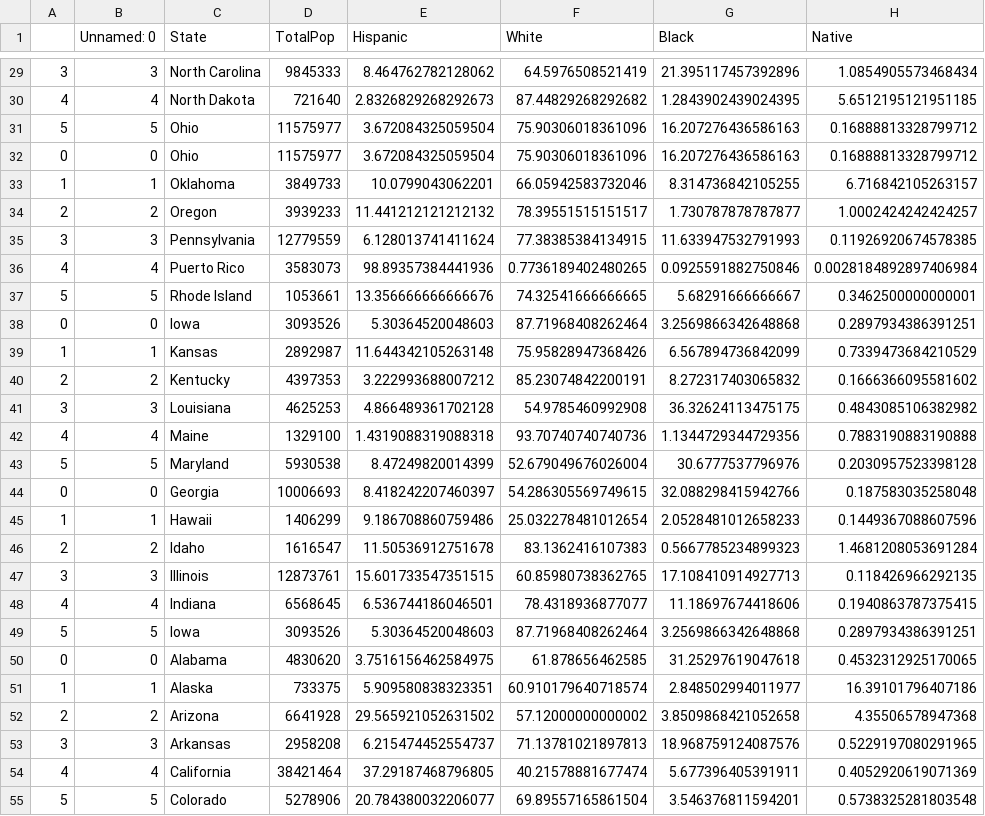
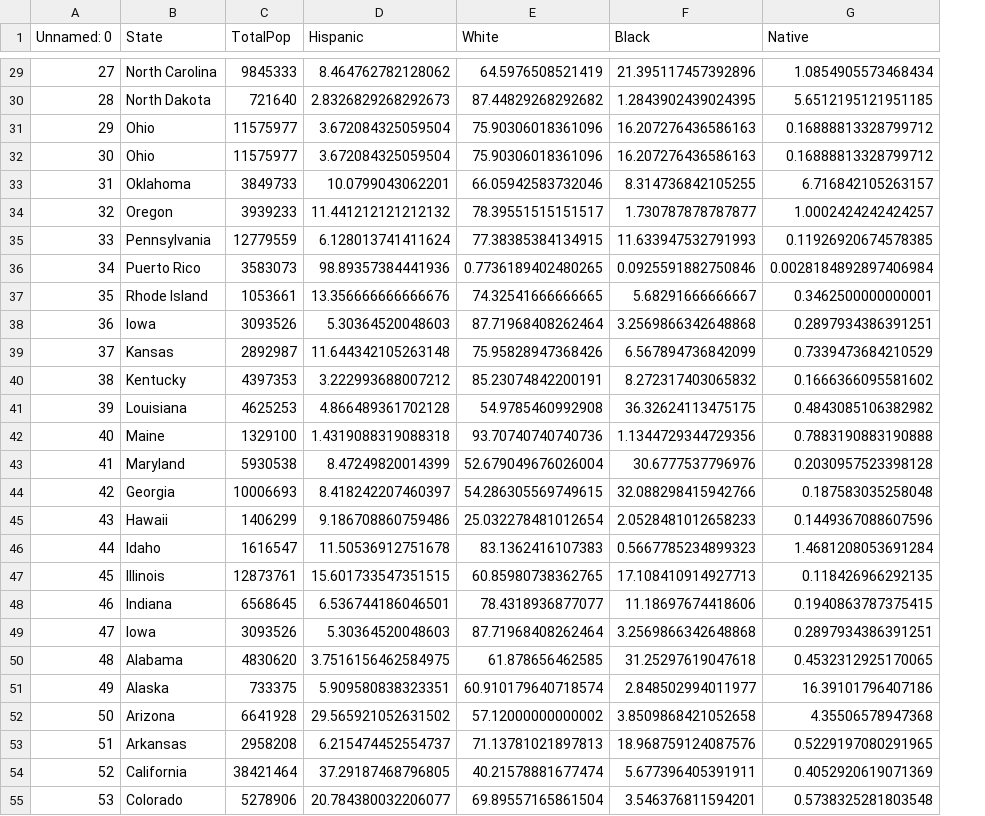
Before and after one commit to Arthanadftz/Data_cleaning, a CSV file: Us_census.csv, drawn as a sheet; only a part is shown, gaps mark what is left out; removed rows and columns are numbered as before the commit, all else as after; the diff covers the shown part only; the diff names each change by its address in the sheet, - before the commit and + after, or states it on an @@ line.

```diff
--- a/Us_census.csv
+++ b/Us_census.csv
-column A, rows 29-55: 3 | 4 | 5 | 0 | 1 | 2 | 3 | 4 | 5 | 0 | 1 | 2 | 3 | 4 | 5 | 0 | 1 | 2 | 3 | 4 | 5 | 0 | 1 | 2 | 3 | 4 | 5
-A29 (Unnamed: 0): 3
+A29 (Unnamed: 0): 27
-A30 (Unnamed: 0): 4
+A30 (Unnamed: 0): 28
-A31 (Unnamed: 0): 5
+A31 (Unnamed: 0): 29
-A32 (Unnamed: 0): 0
+A32 (Unnamed: 0): 30
-A33 (Unnamed: 0): 1
+A33 (Unnamed: 0): 31
-A34 (Unnamed: 0): 2
+A34 (Unnamed: 0): 32
-A35 (Unnamed: 0): 3
+A35 (Unnamed: 0): 33
-A36 (Unnamed: 0): 4
+A36 (Unnamed: 0): 34
-A37 (Unnamed: 0): 5
+A37 (Unnamed: 0): 35
-A38 (Unnamed: 0): 0
+A38 (Unnamed: 0): 36
-A39 (Unnamed: 0): 1
+A39 (Unnamed: 0): 37
-A40 (Unnamed: 0): 2
+A40 (Unnamed: 0): 38
-A41 (Unnamed: 0): 3
+A41 (Unnamed: 0): 39
-A42 (Unnamed: 0): 4
+A42 (Unnamed: 0): 40
-A43 (Unnamed: 0): 5
+A43 (Unnamed: 0): 41
-A44 (Unnamed: 0): 0
+A44 (Unnamed: 0): 42
-A45 (Unnamed: 0): 1
+A45 (Unnamed: 0): 43
-A46 (Unnamed: 0): 2
+A46 (Unnamed: 0): 44
-A47 (Unnamed: 0): 3
+A47 (Unnamed: 0): 45
-A48 (Unnamed: 0): 4
+A48 (Unnamed: 0): 46
-A49 (Unnamed: 0): 5
+A49 (Unnamed: 0): 47
-A50 (Unnamed: 0): 0
+A50 (Unnamed: 0): 48
-A51 (Unnamed: 0): 1
+A51 (Unnamed: 0): 49
-A52 (Unnamed: 0): 2
+A52 (Unnamed: 0): 50
-A53 (Unnamed: 0): 3
+A53 (Unnamed: 0): 51
-A54 (Unnamed: 0): 4
+A54 (Unnamed: 0): 52
-A55 (Unnamed: 0): 5
+A55 (Unnamed: 0): 53
```
Also changed, not shown: 27 edited cells elsewhere in this file, 1 other file.
